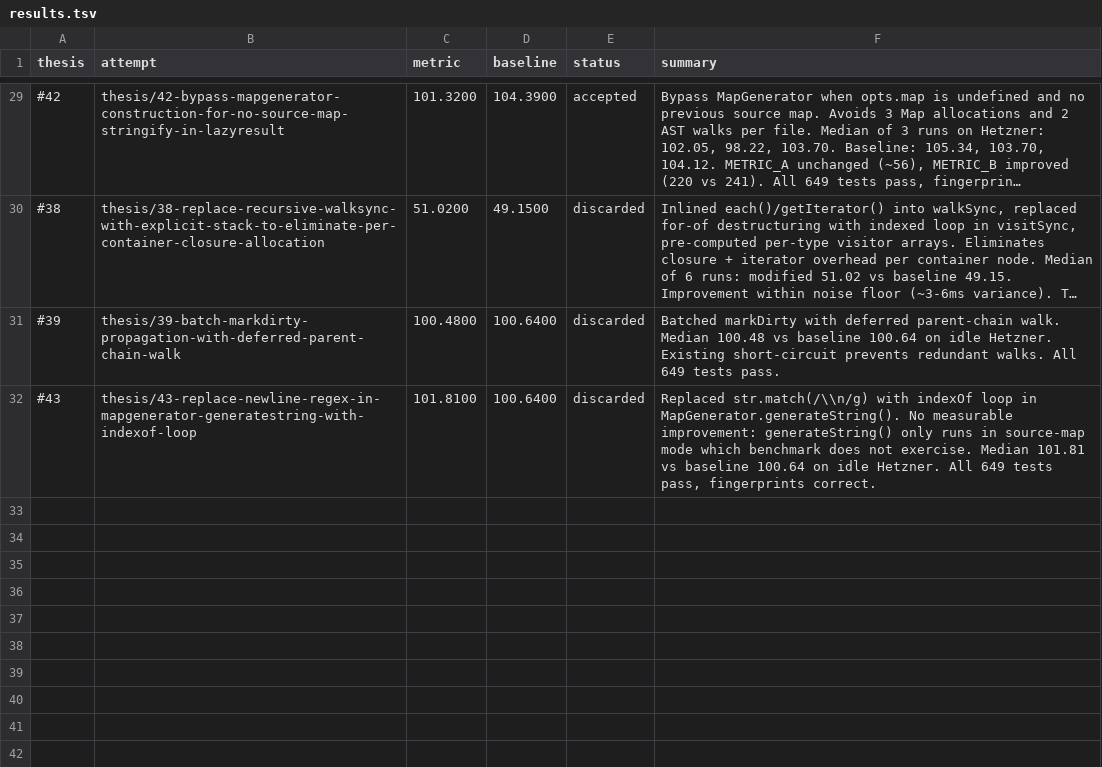
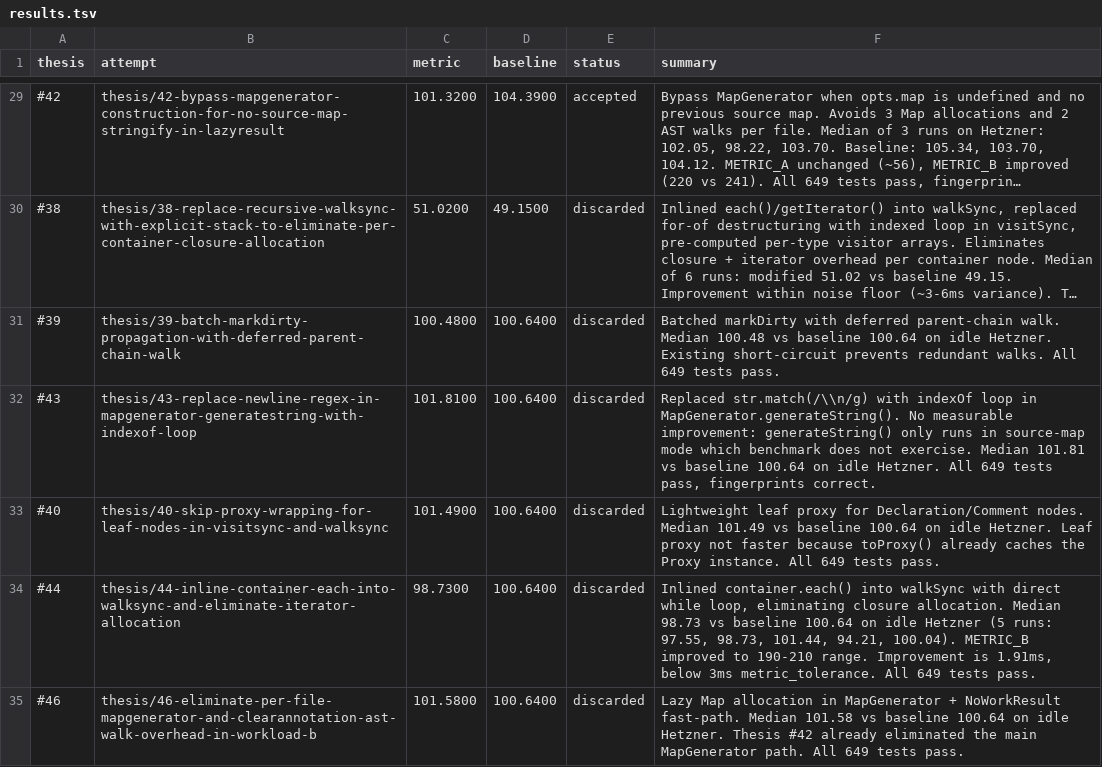
Before and after one commit to postcss/postcss, a TSV file: results.tsv, drawn as a sheet; only a part is shown, gaps mark what is left out; long unchanged cells end in ….

Commit message:
Update results.tsv via polyresearch sync.

```diff
--- a/results.tsv
+++ b/results.tsv
@@ -32 +32,4 @@ thesis	attempt	metric	baseline	status	summary
 #43	thesis/43-replace-newline-regex-in-mapgenerator-generatestring-with-indexof-loop	101.8100	100.6400	discarded	Replaced str.match(/\\n/g) with indexOf loop in MapGenerator.generateString(). No measurable improvement: generateString() only runs in source-map mode which benchmark does not exercise. Median 101.81 vs baseline 100.64 on idle Hetzner. All 649 tests pass, fingerprints correct.
+#40	thesis/40-skip-proxy-wrapping-for-leaf-nodes-in-visitsync-and-walksync	101.4900	100.6400	discarded	Lightweight leaf proxy for Declaration/Comment nodes. Median 101.49 vs baseline 100.64 on idle Hetzner. Leaf proxy not faster because toProxy() already caches the Proxy instance. All 649 tests pass.
+#44	thesis/44-inline-container-each-into-walksync-and-eliminate-iterator-allocation	98.7300	100.6400	discarded	Inlined container.each() into walkSync with direct while loop, eliminating closure allocation. Median 98.73 vs baseline 100.64 on idle Hetzner (5 runs: 97.55, 98.73, 101.44, 94.21, 100.04). METRIC_B improved to 190-210 range. Improvement is 1.91ms, below 3ms metric_tolerance. All 649 tests pass.
+#46	thesis/46-eliminate-per-file-mapgenerator-and-clearannotation-ast-walk-overhead-in-workload-b	101.5800	100.6400	discarded	Lazy Map allocation in MapGenerator + NoWorkResult fast-path. Median 101.58 vs baseline 100.64 on idle Hetzner. Thesis #42 already eliminated the main MapGenerator path. All 649 tests pass.
```
